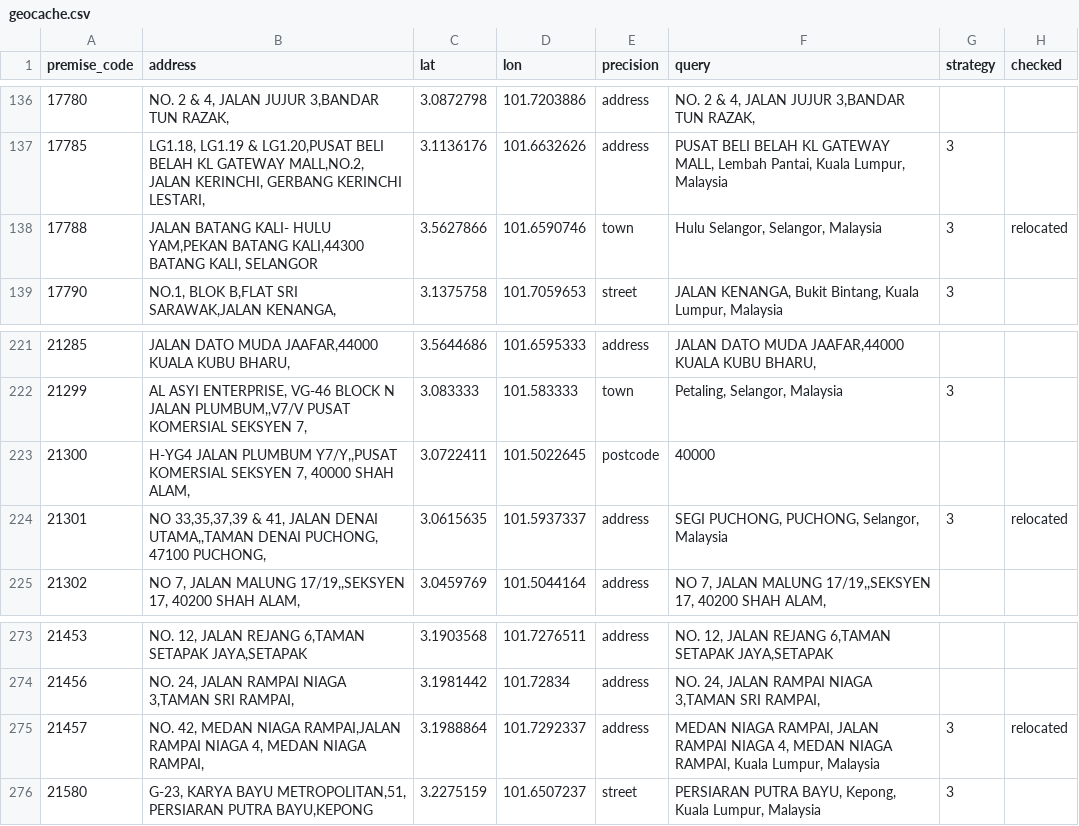
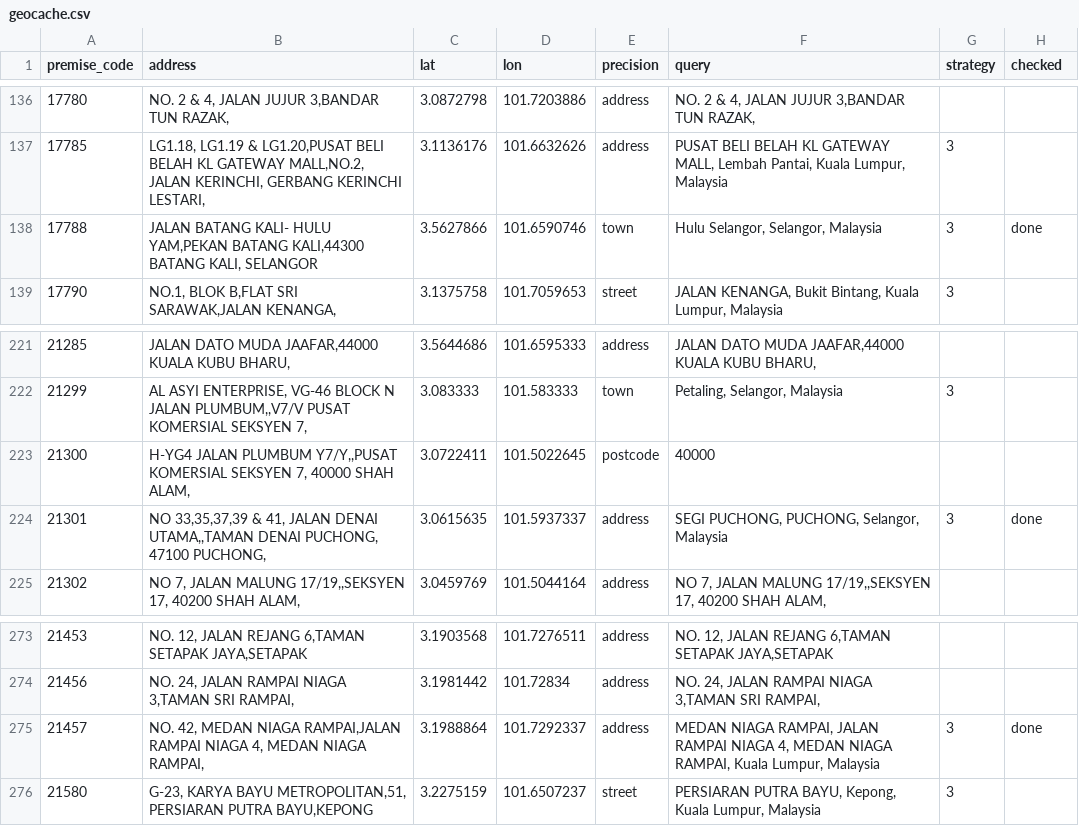
Before and after one commit to HazzyWan/sensen, a CSV file: pipeline/geocache.csv, drawn as a sheet; only a part is shown, gaps mark what is left out; the diff covers the shown part only.

Commit message:
Redo district check with safer rules

```diff
--- a/pipeline/geocache.csv
+++ b/pipeline/geocache.csv
@@ -137,3 +137,3 @@ premise_code,address,lat,lon,precision,query,strategy,checked
 17785,"LG1.18, LG1.19 & LG1.20,PUSAT BELI BELAH KL GATEWAY MALL,NO.2, JALAN KERINCHI, GERBANG KERINCHI LESTARI,",3.1136176,101.6632626,address,"PUSAT BELI BELAH KL GATEWAY MALL, Lembah Pantai, Kuala Lumpur, Malaysia",3,
-17788,"JALAN BATANG KALI- HULU YAM,PEKAN BATANG KALI,44300 BATANG KALI, SELANGOR",3.5627866,101.6590746,town,"Hulu Selangor, Selangor, Malaysia",3,relocated
+17788,"JALAN BATANG KALI- HULU YAM,PEKAN BATANG KALI,44300 BATANG KALI, SELANGOR",3.5627866,101.6590746,town,"Hulu Selangor, Selangor, Malaysia",3,done
 17790,"NO.1, BLOK B,FLAT SRI SARAWAK,JALAN KENANGA,",3.1375758,101.7059653,street,"JALAN KENANGA, Bukit Bintang, Kuala Lumpur, Malaysia",3,
@@ -223,3 +223,3 @@ premise_code,address,lat,lon,precision,query,strategy,checked
 21300,"H-YG4 JALAN PLUMBUM Y7/Y,,PUSAT KOMERSIAL SEKSYEN 7, 40000 SHAH ALAM,",3.0722411,101.5022645,postcode,40000,,
-21301,"NO 33,35,37,39 & 41, JALAN DENAI UTAMA,,TAMAN DENAI PUCHONG, 47100 PUCHONG,",3.0615635,101.5937337,address,"SEGI PUCHONG, PUCHONG, Selangor, Malaysia",3,relocated
+21301,"NO 33,35,37,39 & 41, JALAN DENAI UTAMA,,TAMAN DENAI PUCHONG, 47100 PUCHONG,",3.0615635,101.5937337,address,"SEGI PUCHONG, PUCHONG, Selangor, Malaysia",3,done
 21302,"NO 7, JALAN MALUNG 17/19,,SEKSYEN 17, 40200 SHAH ALAM,",3.0459769,101.5044164,address,"NO 7, JALAN MALUNG 17/19,,SEKSYEN 17, 40200 SHAH ALAM,",,
@@ -274,3 +274,3 @@ premise_code,address,lat,lon,precision,query,strategy,checked
 21456,"NO. 24, JALAN RAMPAI NIAGA 3,TAMAN SRI RAMPAI,",3.1981442,101.72834,address,"NO. 24, JALAN RAMPAI NIAGA 3,TAMAN SRI RAMPAI,",,
-21457,"NO. 42, MEDAN NIAGA RAMPAI,JALAN RAMPAI NIAGA 4, MEDAN NIAGA RAMPAI,",3.1988864,101.7292337,address,"MEDAN NIAGA RAMPAI, JALAN RAMPAI NIAGA 4, MEDAN NIAGA RAMPAI, Kuala Lumpur, Malaysia",3,relocated
+21457,"NO. 42, MEDAN NIAGA RAMPAI,JALAN RAMPAI NIAGA 4, MEDAN NIAGA RAMPAI,",3.1988864,101.7292337,address,"MEDAN NIAGA RAMPAI, JALAN RAMPAI NIAGA 4, MEDAN NIAGA RAMPAI, Kuala Lumpur, Malaysia",3,done
 21580,"G-23, KARYA BAYU METROPOLITAN,51, PERSIARAN PUTRA BAYU,KEPONG",3.2275159,101.6507237,street,"PERSIARAN PUTRA BAYU, Kepong, Kuala Lumpur, Malaysia",3,
```
Also changed, not shown: 68 edited cells elsewhere in this file, 1 other file.
